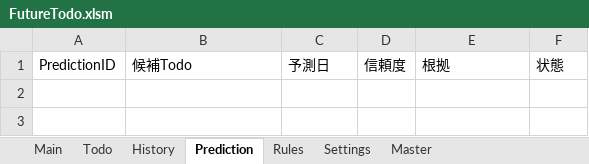
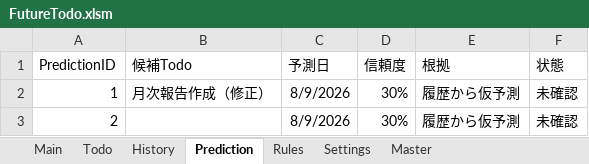
Before and after one commit to thiiiink/FutureTodo, an Excel workbook: release/FutureTodo.xlsm, sheet Prediction, drawn as a sheet; values as stored, in another font and other column widths than the file's, no borders; table styles not drawn; the diff names each change by its address in the sheet, - before the commit and + after, or states it on an @@ line.

Commit message:
追加: Prediction生成処理の初版を実装
- HistoryからPredictionを生成
- 仮予測ロジックを追加
- Predictionテーブルへ出力

```diff
--- a/release/FutureTodo.xlsm (sheet Prediction)
+++ b/release/FutureTodo.xlsm (sheet Prediction)
+row 2: 1 | 月次報告作成（修正） | 8/9/2026 | 30% | 履歴から仮予測 | 未確認
+row 3: 2 |  | 8/9/2026 | 30% | 履歴から仮予測 | 未確認
```
